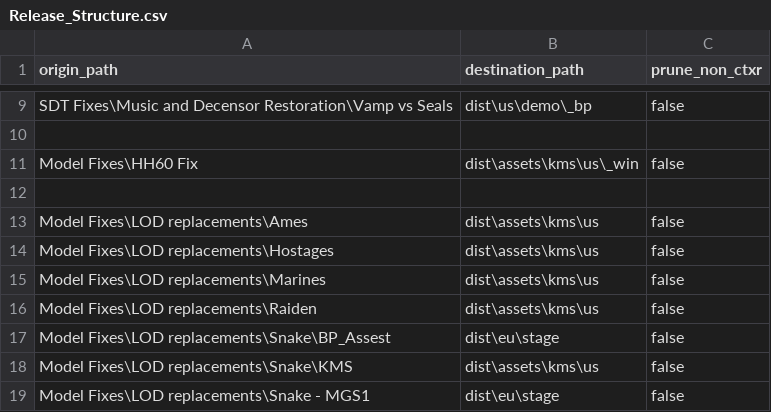
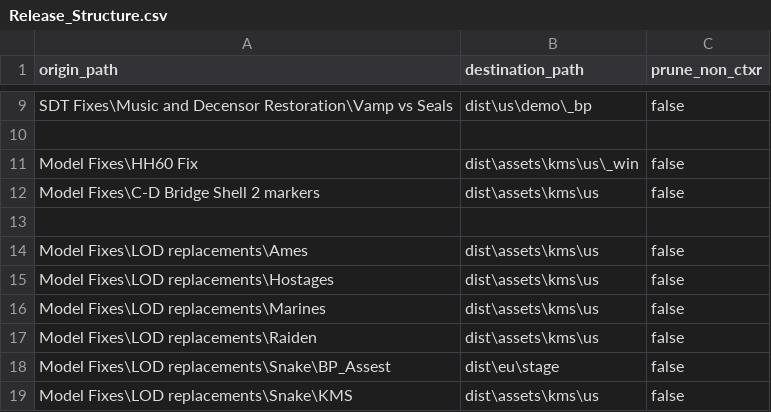
Before and after one commit to ShizCalev/MGS2-Community-Bugfix-Compilation, a CSV file: Release_Structure.csv, drawn as a sheet; only a part is shown, gaps mark what is left out; the shorter side is filled out with more unchanged rows; the diff names each change by its address in the sheet, - before the commit and + after, or states it on an @@ line.

Commit message:
Add c-d bridge shell 2 texture fixes by spacecore

```diff
--- a/Release_Structure.csv
+++ b/Release_Structure.csv
+row 12: Model Fixes\C-D Bridge Shell 2 markers | dist\assets\kms\us | false
```
Also changed, not shown: 2 other files.
